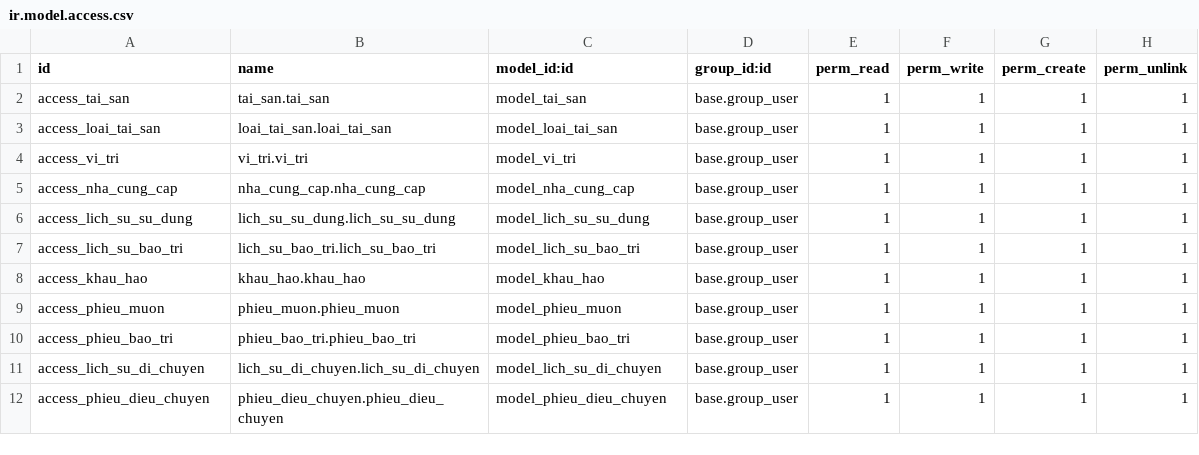
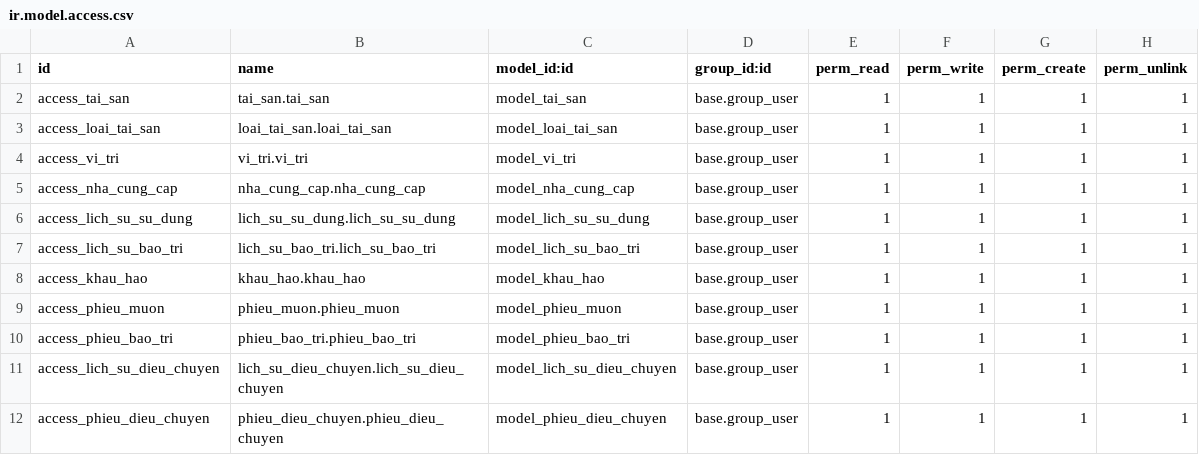
Before and after one commit to HuyHoangFSDev/TTDN-15-05-N1, a CSV file: addons/quan_ly_tai_san/security/ir.model.access.csv, drawn as a sheet.

```diff
--- a/addons/quan_ly_tai_san/security/ir.model.access.csv
+++ b/addons/quan_ly_tai_san/security/ir.model.access.csv
@@ -10,3 +10,3 @@ access_phieu_muon,phieu_muon.phieu_muon,model_phieu_muon,base.group_user,1,1,1,1
 access_phieu_bao_tri,phieu_bao_tri.phieu_bao_tri,model_phieu_bao_tri,base.group_user,1,1,1,1
-access_lich_su_di_chuyen,lich_su_di_chuyen.lich_su_di_chuyen,model_lich_su_di_chuyen,base.group_user,1,1,1,1
+access_lich_su_dieu_chuyen,lich_su_dieu_chuyen.lich_su_dieu_chuyen,model_lich_su_dieu_chuyen,base.group_user,1,1,1,1
 access_phieu_dieu_chuyen,phieu_dieu_chuyen.phieu_dieu_chuyen,model_phieu_dieu_chuyen,base.group_user,1,1,1,1
```
Also changed, not shown: 10 other files.
